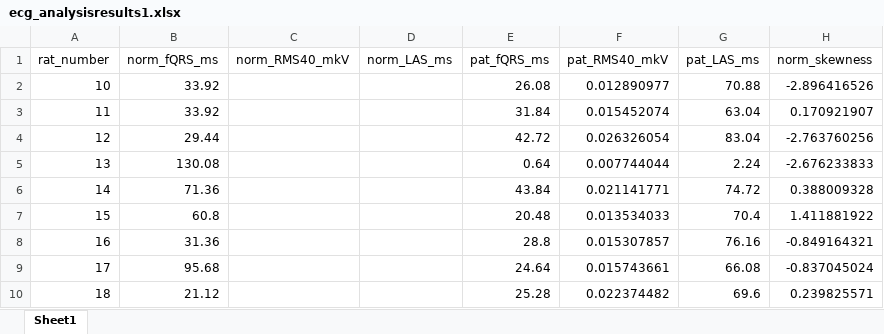
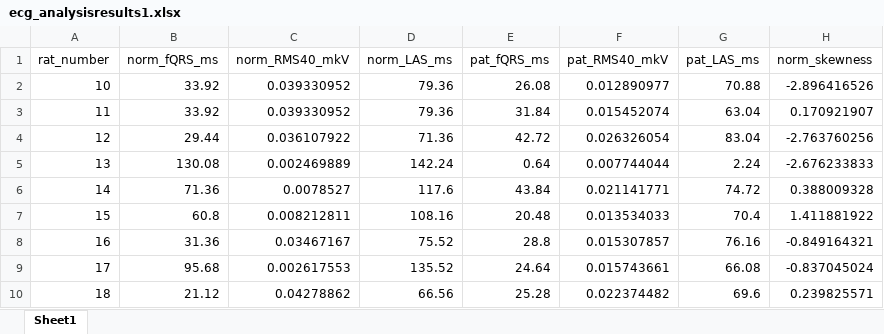
Before and after one commit to EvgenyiLog/signalavergecg, an Excel workbook: result/xlsx/ecg_analysisresults1.xlsx, sheet Sheet1, drawn as a sheet; only a part is shown; values as stored, in another font and other column widths than the file's, no borders; the diff names each change by its address in the sheet, - before the commit and + after, or states it on an @@ line.

```diff
--- a/result/xlsx/ecg_analysisresults1.xlsx (sheet Sheet1)
+++ b/result/xlsx/ecg_analysisresults1.xlsx (sheet Sheet1)
-C2:C3 (norm_RMS40_mkV): (empty)
+C2:C3 (norm_RMS40_mkV): 0.039330952
-D2:D3 (norm_LAS_ms): (empty)
+D2:D3 (norm_LAS_ms): 79.36
-C4 (norm_RMS40_mkV): (empty)
+C4 (norm_RMS40_mkV): 0.036107922
-D4 (norm_LAS_ms): (empty)
+D4 (norm_LAS_ms): 71.36
-C5 (norm_RMS40_mkV): (empty)
+C5 (norm_RMS40_mkV): 0.002469889
-D5 (norm_LAS_ms): (empty)
+D5 (norm_LAS_ms): 142.24
-C6 (norm_RMS40_mkV): (empty)
+C6 (norm_RMS40_mkV): 0.0078527
-D6 (norm_LAS_ms): (empty)
+D6 (norm_LAS_ms): 117.6
-C7 (norm_RMS40_mkV): (empty)
+C7 (norm_RMS40_mkV): 0.008212811
-D7 (norm_LAS_ms): (empty)
+D7 (norm_LAS_ms): 108.16
-C8 (norm_RMS40_mkV): (empty)
+C8 (norm_RMS40_mkV): 0.03467167
-D8 (norm_LAS_ms): (empty)
+D8 (norm_LAS_ms): 75.52
-C9 (norm_RMS40_mkV): (empty)
+C9 (norm_RMS40_mkV): 0.002617553
-D9 (norm_LAS_ms): (empty)
+D9 (norm_LAS_ms): 135.52
-C10 (norm_RMS40_mkV): (empty)
+C10 (norm_RMS40_mkV): 0.04278862
-D10 (norm_LAS_ms): (empty)
+D10 (norm_LAS_ms): 66.56
```
Also changed, not shown: result/xlsx/ecg_analysisresults2.xlsx, result/xlsx/mannwhitney1.xlsx, 2 other files.
